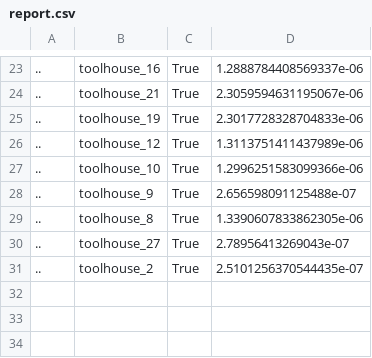
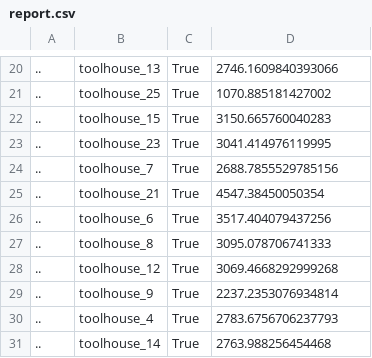
Before and after one commit to npurson/hust-software-engineering, a CSV file: testcases/toolhouse/report.csv, drawn as a sheet; only a part is shown, gaps mark what is left out; removed rows and columns are numbered as before the commit, all else as after; the diff covers the shown part only; the diff names each change by its address in the sheet, - before the commit and + after, or states it on an @@ line.

```diff
--- a/testcases/toolhouse/report.csv
+++ b/testcases/toolhouse/report.csv
-B20: toolhouse_16
+B20: toolhouse_13
-D20: 1.2888784408569337e-06
+D20: 2746.1609840393066
+row 21: .. | toolhouse_25 | True | 1070.885181427002
+row 22: .. | toolhouse_15 | True | 3150.665760040283
+row 23: .. | toolhouse_23 | True | 3041.414976119995
+row 24: .. | toolhouse_7 | True | 2688.7855529785156
-D25: 2.3059594631195067e-06
+D25: 4547.38450050354
-B26: toolhouse_19
+B26: toolhouse_6
-D26: 2.3017728328704833e-06
+D26: 3517.404079437256
+row 27: .. | toolhouse_8 | True | 3095.078706741333
-D28: 1.3113751411437989e-06
+D28: 3069.4668292999268
-row 27: .. | toolhouse_10 | True | 1.2996251583099366e-06
-D29: 2.656598091125488e-07
+D29: 2237.2353076934814
-B30: toolhouse_8
+B30: toolhouse_4
-D30: 1.3390607833862305e-06
+D30: 2783.6756706237793
-row 30: .. | toolhouse_27 | True | 2.78956413269043e-07
-B31: toolhouse_2
+B31: toolhouse_14
-D31: 2.5101256370544435e-07
+D31: 2763.988256454468
```
Also changed, not shown: 7 added rows, 10 removed rows and 15 edited cells elsewhere in this file.
